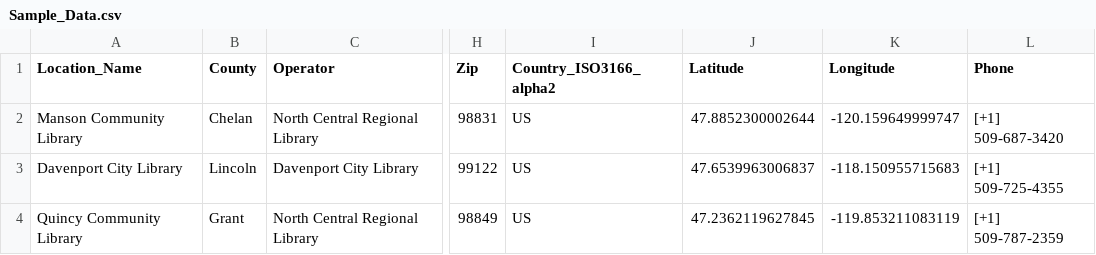
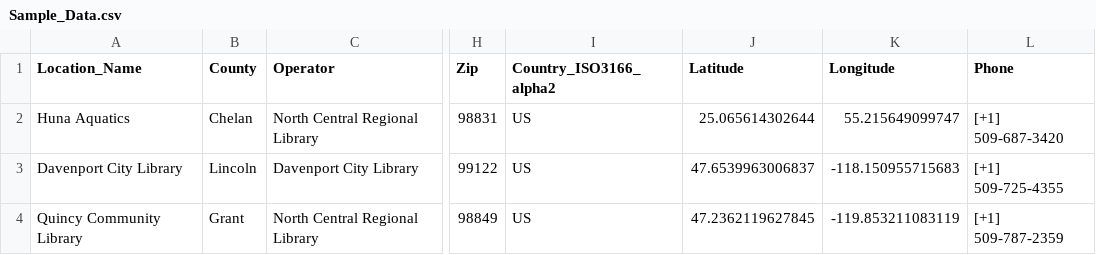
Before and after one commit to Arakistech/finder, a CSV file: Sample_Data.csv, drawn as a sheet; only a part is shown, gaps mark what is left out; the diff names each change by its address in the sheet, - before the commit and + after, or states it on an @@ line.

Commit message:
Update Sample_Data.csv

```diff
--- a/Sample_Data.csv
+++ b/Sample_Data.csv
-A2 (Location_Name): Manson Community Library
+A2 (Location_Name): Huna Aquatics
-J2 (Latitude): 47.8852300002644
+J2 (Latitude): 25.065614302644
-K2 (Longitude): -120.159649999747
+K2 (Longitude): 55.215649099747
```
